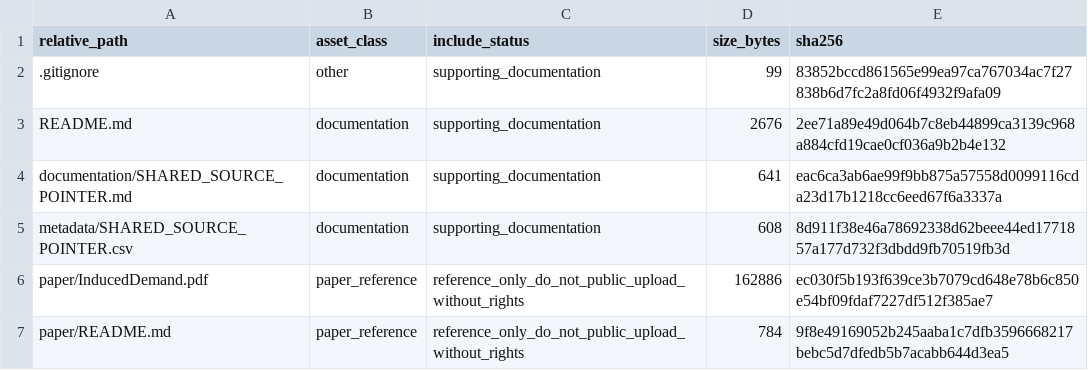
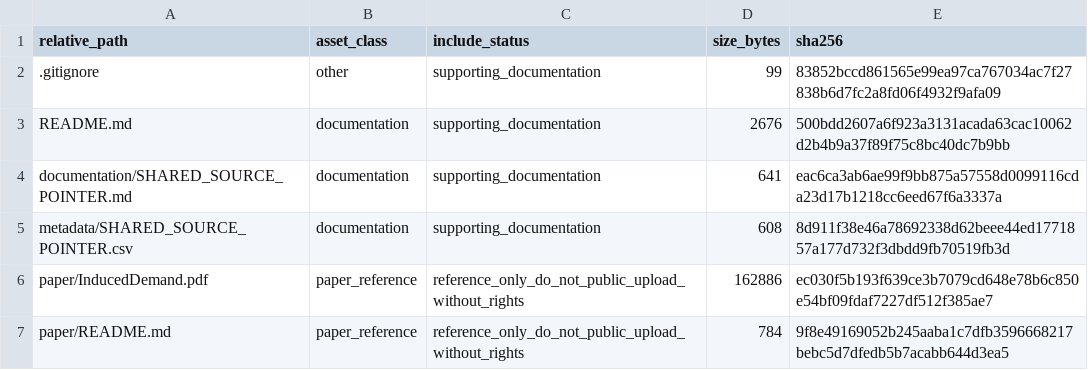
Before and after one commit to dlevinson/paper-2003-09-induced-demand-a-microscopic-perspective, a CSV file: PACKAGE_MANIFEST.csv, drawn as a sheet.

Commit message:
Prepare public package snapshot

```diff
--- a/PACKAGE_MANIFEST.csv
+++ b/PACKAGE_MANIFEST.csv
@@ -2,3 +2,3 @@ relative_path,asset_class,include_status,size_bytes,sha256
 .gitignore,other,supporting_documentation,99,83852bccd861565e99ea97ca767034ac7f27838b6d7fc2a8fd06f4932f9afa09
-README.md,documentation,supporting_documentation,2676,2ee71a89e49d064b7c8eb44899ca3139c968a884cfd19cae0cf036a9b2b4e132
+README.md,documentation,supporting_documentation,2676,500bdd2607a6f923a3131acada63cac10062d2b4b9a37f89f75c8bc40dc7b9bb
 documentation/SHARED_SOURCE_POINTER.md,documentation,supporting_documentation,641,eac6ca3ab6ae99f9bb875a57558d0099116cda23d17b1218cc6eed67f6a3337a
```
Also changed, not shown: 3 other files.
